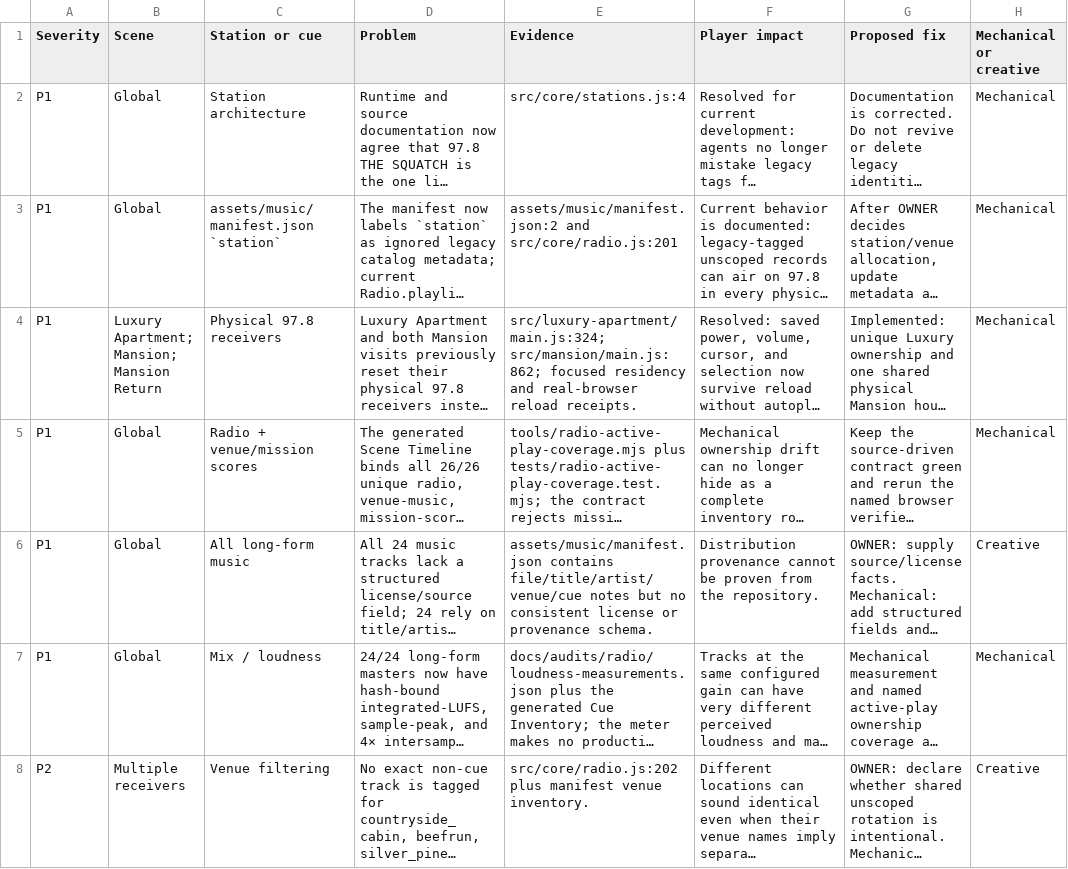
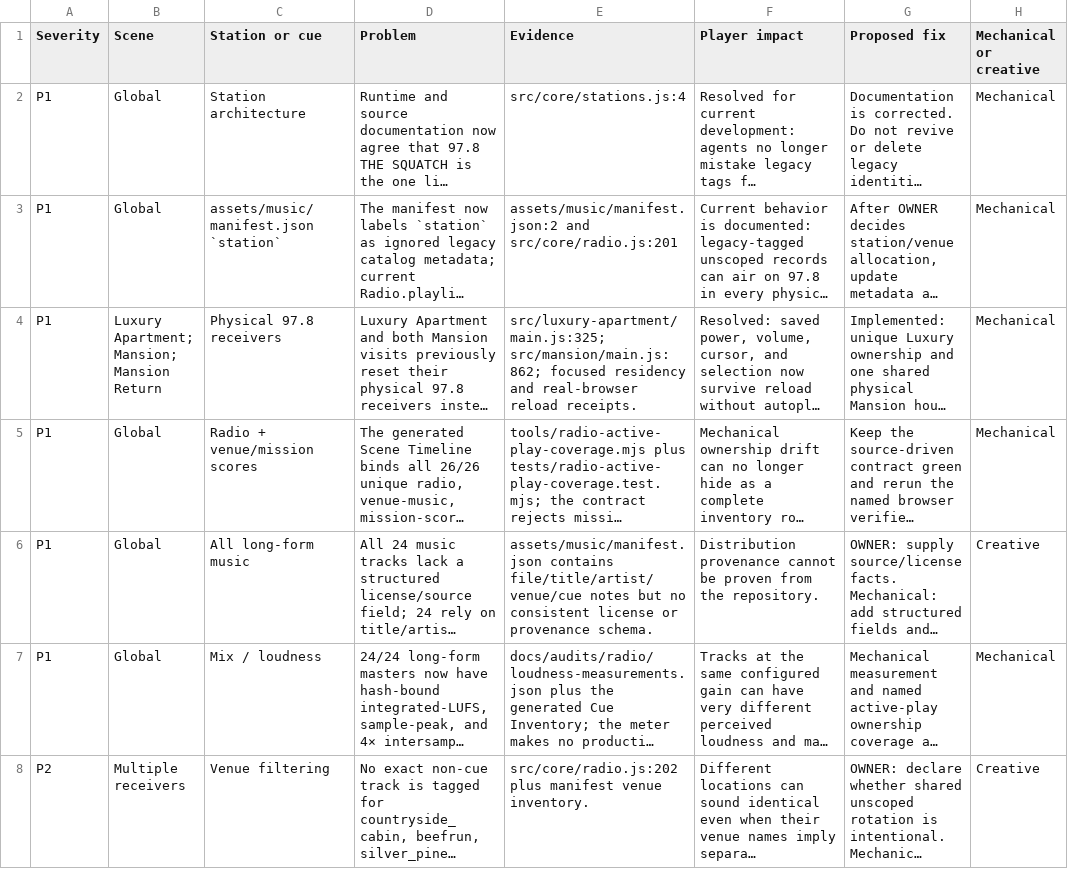
Before and after one commit to LouSputthole/SquatchSmash, a CSV file: docs/audits/radio/problems-and-decisions.csv, drawn as a sheet; only a part is shown; long unchanged cells end in …; the diff covers the shown part only; the diff names each change by its address in the sheet, - before the commit and + after, or states it on an @@ line.

```diff
--- a/docs/audits/radio/problems-and-decisions.csv
+++ b/docs/audits/radio/problems-and-decisions.csv
-E4 (Evidence): src/luxury-apartment/main.js:324; src/mansion/main.js:862; focused…
+E4 (Evidence): src/luxury-apartment/main.js:325; src/mansion/main.js:862; focused…
```
Also changed, not shown: 1 edited cell elsewhere in this file.
